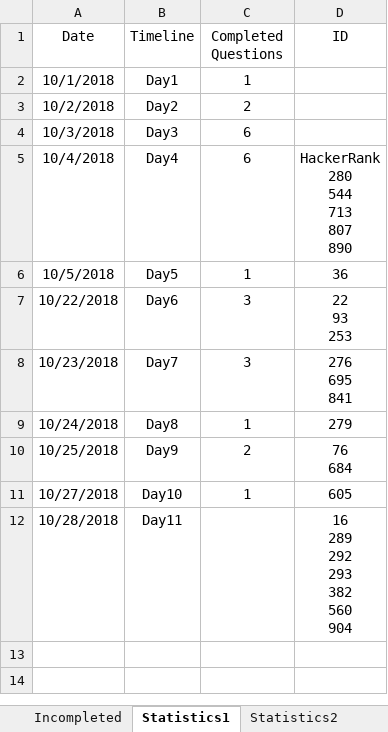
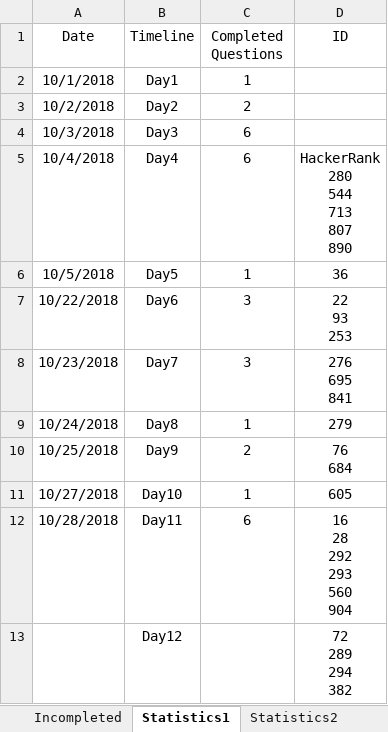
Before and after one commit to ManishLade/coding-practice, an Excel workbook: Interview/Statistics.xlsx, sheet Statistics1, drawn as a sheet; values as stored, in another font and other column widths than the file's, no borders; table styles not drawn; ↵ is a line break in a cell; the diff names each change by its address in the sheet, - before the commit and + after, or states it on an @@ line.

```diff
--- a/Interview/Statistics.xlsx (sheet Statistics1)
+++ b/Interview/Statistics.xlsx (sheet Statistics1)
-C12 (Completed Questions): (empty)
+C12 (Completed Questions): 6
-D12 (ID): 16 ↵ 289 ↵ 292 ↵ 293 ↵ 382 ↵ 560 ↵ 904
+D12 (ID): 16 ↵ 28 ↵ 292 ↵ 293 ↵ 560 ↵ 904
+row 13:  | Day12 |  | 72 ↵ 289 ↵ 294 ↵ 382
```
Also changed, not shown: 6 other files.
